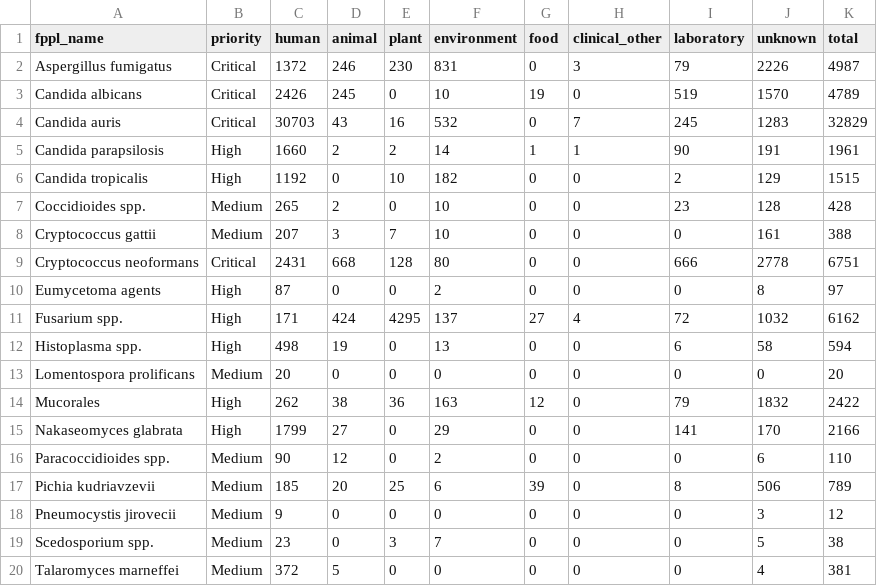
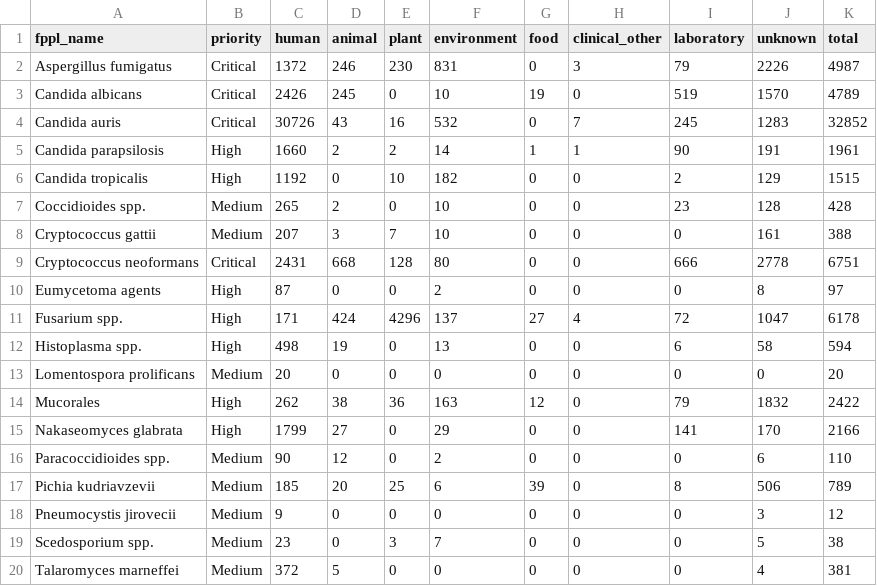
Before and after one commit to happykhan/fungiwatch, a CSV file: build/host_categories.csv, drawn as a sheet.

Commit message:
chore: daily data update 2026-09-19 —  11 files changed, 2022 insertions(+), 65 deletions(-)

```diff
--- a/build/host_categories.csv
+++ b/build/host_categories.csv
@@ -3,3 +3,3 @@ Aspergillus fumigatus,Critical,1372,246,230,831,0,3,79,2226,4987
 Candida albicans,Critical,2426,245,0,10,19,0,519,1570,4789
-Candida auris,Critical,30703,43,16,532,0,7,245,1283,32829
+Candida auris,Critical,30726,43,16,532,0,7,245,1283,32852
 Candida parapsilosis,High,1660,2,2,14,1,1,90,191,1961
@@ -10,3 +10,3 @@ Cryptococcus neoformans,Critical,2431,668,128,80,0,0,666,2778,6751
 Eumycetoma agents,High,87,0,0,2,0,0,0,8,97
-Fusarium spp.,High,171,424,4295,137,27,4,72,1032,6162
+Fusarium spp.,High,171,424,4296,137,27,4,72,1047,6178
 Histoplasma spp.,High,498,19,0,13,0,0,6,58,594
```
Also changed, not shown: build/submitter_categories.csv, build/submitters.csv, 8 other files.
